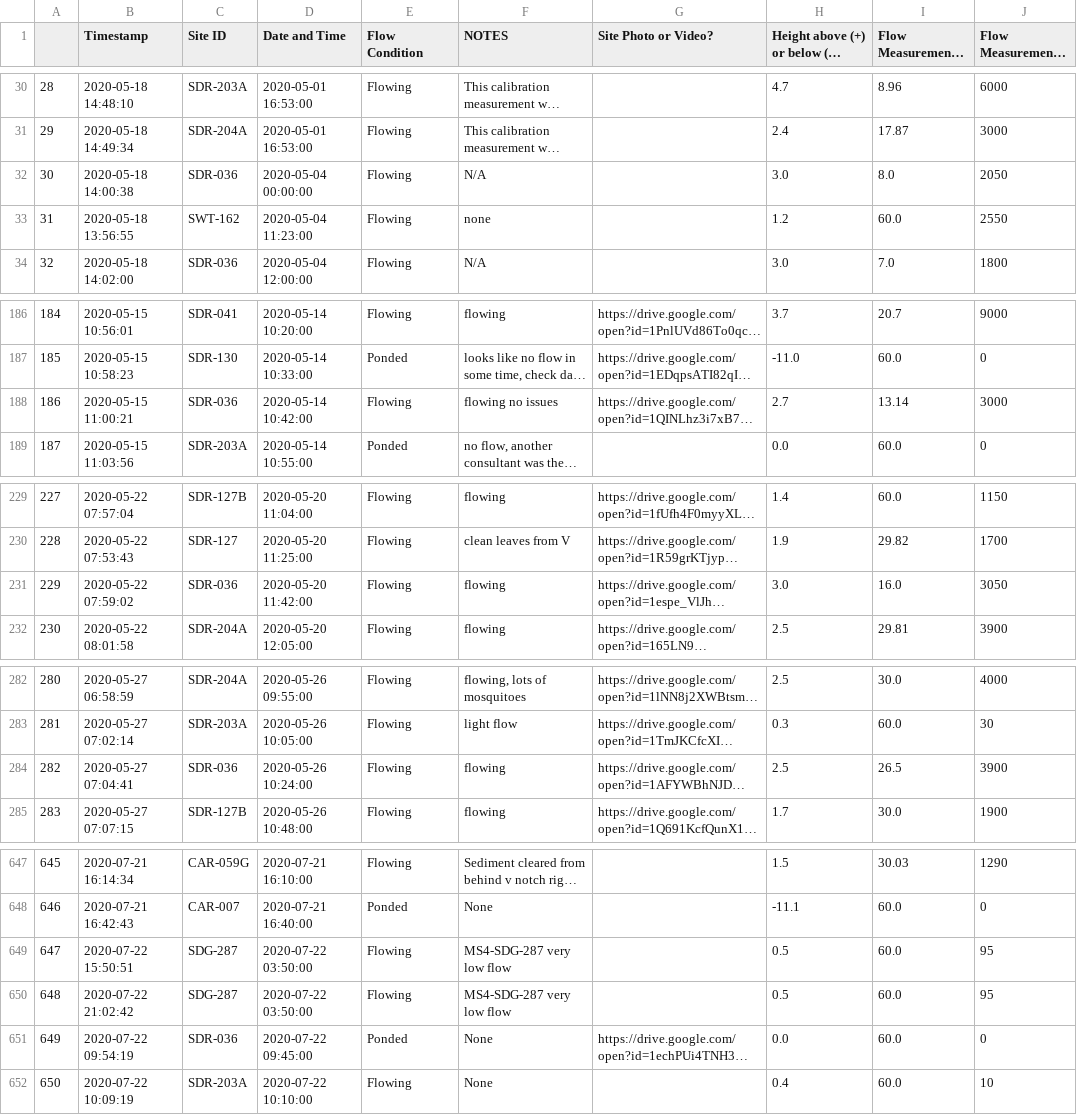
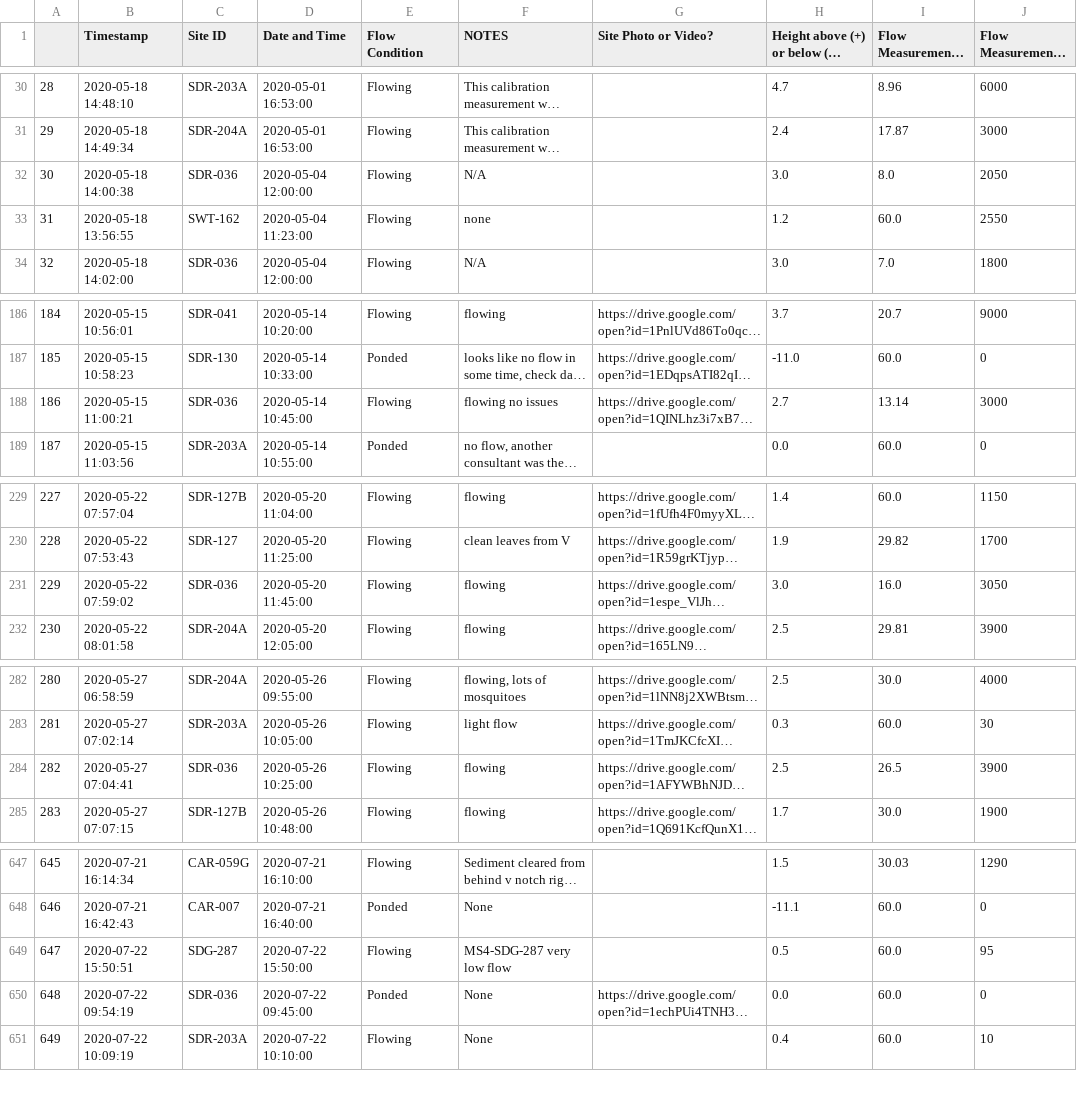
Before and after one commit to 5025-Main/2020_County_LowFlow, a CSV file: Ancillary_files/FDS/Field_data_sheet_backup.csv, drawn as a sheet; only a part is shown, gaps mark what is left out; long unchanged cells end in …; removed rows and columns are numbered as before the commit, all else as after; the diff names each change by its address in the sheet, - before the commit and + after, or states it on an @@ line.

```diff
--- a/Ancillary_files/FDS/Field_data_sheet_backup.csv
+++ b/Ancillary_files/FDS/Field_data_sheet_backup.csv
-D32 (Date and Time): 2020-05-04 00:00:00
+D32 (Date and Time): 2020-05-04 12:00:00
-D188 (Date and Time): 2020-05-14 10:42:00
+D188 (Date and Time): 2020-05-14 10:45:00
-D231 (Date and Time): 2020-05-20 11:42:00
+D231 (Date and Time): 2020-05-20 11:45:00
-D284 (Date and Time): 2020-05-26 10:24:00
+D284 (Date and Time): 2020-05-26 10:25:00
-D649 (Date and Time): 2020-07-22 03:50:00
+D649 (Date and Time): 2020-07-22 15:50:00
-row 650: 648 | 2020-07-22 21:02:42 | SDG-287 | 2020-07-22 03:50:00 | Flowing | MS4-SDG-287 very low flow |  | 0.5 | 60.0 | 95
@@ column A renumbered from row 650 down @@
```
Also changed, not shown: 5 other files.
